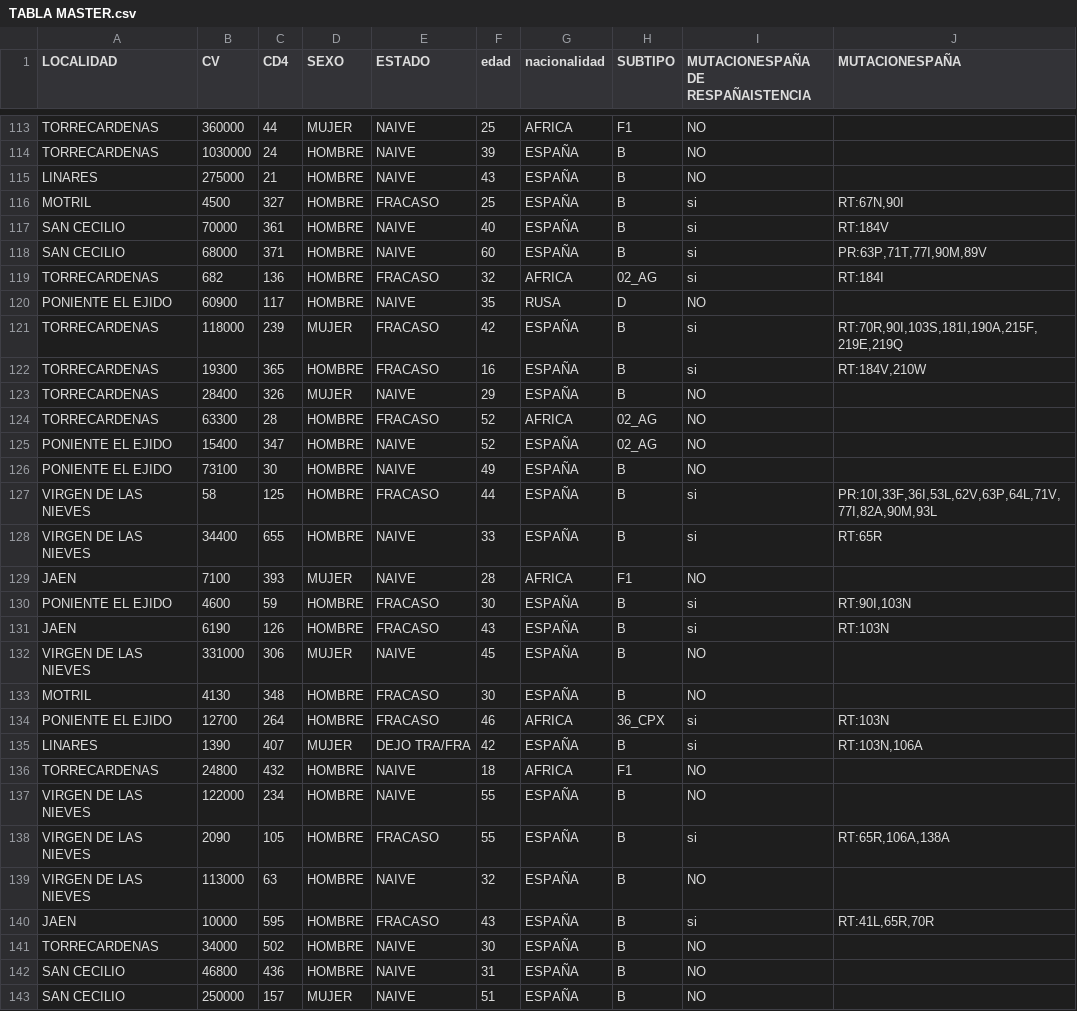
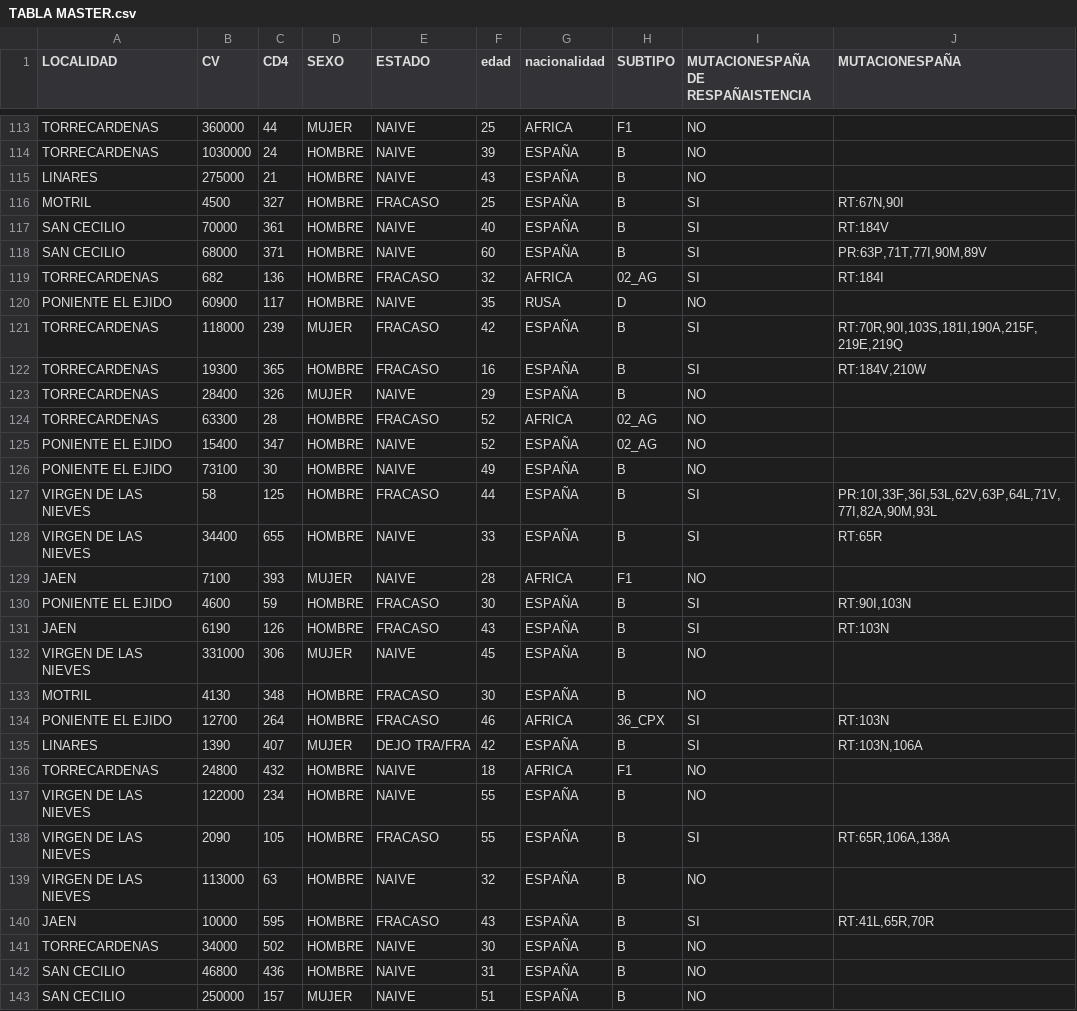
Before and after one commit to migrau/uoc_SAD, a CSV file: DatosEntrada/TABLA MASTER.csv, drawn as a sheet; only a part is shown, gaps mark what is left out; the diff covers the shown part only.

```diff
--- a/DatosEntrada/TABLA MASTER.csv
+++ b/DatosEntrada/TABLA MASTER.csv
@@ -115,9 +115,9 @@ TORRECARDENAS	1030000	24	HOMBRE	NAIVE	39	ESPAÑA	B	NO
 LINARES	275000	21	HOMBRE	NAIVE	43	ESPAÑA	B	NO	
-MOTRIL	4500	327	HOMBRE	FRACASO	25	ESPAÑA	B	si	RT:67N,90I
-SAN CECILIO	70000	361	HOMBRE	NAIVE	40	ESPAÑA	B	si	RT:184V
-SAN CECILIO	68000	371	HOMBRE	NAIVE	60	ESPAÑA	B	si	PR:63P,71T,77I,90M,89V
-TORRECARDENAS	682	136	HOMBRE	FRACASO	32	AFRICA	02_AG	si	RT:184I
+MOTRIL	4500	327	HOMBRE	FRACASO	25	ESPAÑA	B	SI	RT:67N,90I
+SAN CECILIO	70000	361	HOMBRE	NAIVE	40	ESPAÑA	B	SI	RT:184V
+SAN CECILIO	68000	371	HOMBRE	NAIVE	60	ESPAÑA	B	SI	PR:63P,71T,77I,90M,89V
+TORRECARDENAS	682	136	HOMBRE	FRACASO	32	AFRICA	02_AG	SI	RT:184I
 PONIENTE EL EJIDO	60900	117	HOMBRE	NAIVE	35	RUSA	D	NO	
-TORRECARDENAS	118000	239	MUJER	FRACASO	42	ESPAÑA	B	si	RT:70R,90I,103S,181I,190A,215F,219E,219Q
-TORRECARDENAS	19300	365	HOMBRE	FRACASO	16	ESPAÑA	B	si	RT:184V,210W
+TORRECARDENAS	118000	239	MUJER	FRACASO	42	ESPAÑA	B	SI	RT:70R,90I,103S,181I,190A,215F,219E,219Q
+TORRECARDENAS	19300	365	HOMBRE	FRACASO	16	ESPAÑA	B	SI	RT:184V,210W
 TORRECARDENAS	28400	326	MUJER	NAIVE	29	ESPAÑA	B	NO	
@@ -126,16 +126,16 @@ PONIENTE EL EJIDO	15400	347	HOMBRE	NAIVE	52	ESPAÑA	02_AG	NO
 PONIENTE EL EJIDO	73100	30	HOMBRE	NAIVE	49	ESPAÑA	B	NO	
-VIRGEN DE LAS NIEVES	58	125	HOMBRE	FRACASO	44	ESPAÑA	B	si	PR:10I,33F,36I,53L,62V,63P,64L,71V,77I,82A,90M,93L
-VIRGEN DE LAS NIEVES	34400	655	HOMBRE	NAIVE	33	ESPAÑA	B	si	RT:65R
+VIRGEN DE LAS NIEVES	58	125	HOMBRE	FRACASO	44	ESPAÑA	B	SI	PR:10I,33F,36I,53L,62V,63P,64L,71V,77I,82A,90M,93L
+VIRGEN DE LAS NIEVES	34400	655	HOMBRE	NAIVE	33	ESPAÑA	B	SI	RT:65R
 JAEN	7100	393	MUJER	NAIVE	28	AFRICA	F1	NO	
-PONIENTE EL EJIDO	4600	59	HOMBRE	FRACASO	30	ESPAÑA	B	si	RT:90I,103N
-JAEN	6190	126	HOMBRE	FRACASO	43	ESPAÑA	B	si	RT:103N
+PONIENTE EL EJIDO	4600	59	HOMBRE	FRACASO	30	ESPAÑA	B	SI	RT:90I,103N
+JAEN	6190	126	HOMBRE	FRACASO	43	ESPAÑA	B	SI	RT:103N
 VIRGEN DE LAS NIEVES	331000	306	MUJER	NAIVE	45	ESPAÑA	B	NO	
 MOTRIL	4130	348	HOMBRE	FRACASO	30	ESPAÑA	B	NO	
-PONIENTE EL EJIDO	12700	264	HOMBRE	FRACASO	46	AFRICA	36_CPX	si	RT:103N
-LINARES	1390	407	MUJER	DEJO TRA/FRA	42	ESPAÑA	B	si	RT:103N,106A
+PONIENTE EL EJIDO	12700	264	HOMBRE	FRACASO	46	AFRICA	36_CPX	SI	RT:103N
+LINARES	1390	407	MUJER	DEJO TRA/FRA	42	ESPAÑA	B	SI	RT:103N,106A
 TORRECARDENAS	24800	432	HOMBRE	NAIVE	18	AFRICA	F1	NO	
 VIRGEN DE LAS NIEVES	122000	234	HOMBRE	NAIVE	55	ESPAÑA	B	NO	
-VIRGEN DE LAS NIEVES	2090	105	HOMBRE	FRACASO	55	ESPAÑA	B	si	RT:65R,106A,138A
+VIRGEN DE LAS NIEVES	2090	105	HOMBRE	FRACASO	55	ESPAÑA	B	SI	RT:65R,106A,138A
 VIRGEN DE LAS NIEVES	113000	63	HOMBRE	NAIVE	32	ESPAÑA	B	NO	
-JAEN	10000	595	HOMBRE	FRACASO	43	ESPAÑA	B	si	RT:41L,65R,70R
+JAEN	10000	595	HOMBRE	FRACASO	43	ESPAÑA	B	SI	RT:41L,65R,70R
 TORRECARDENAS	34000	502	HOMBRE	NAIVE	30	ESPAÑA	B	NO	
```
Also changed, not shown: 58 edited cells elsewhere in this file.
